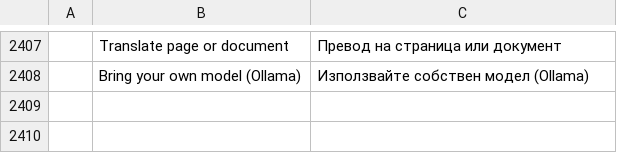
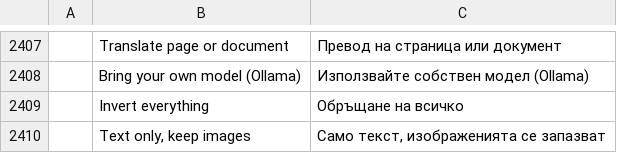
Before and after one commit to pedrocaluiz/pdfcraft-oficial, a TSV file: crates/ui-egui/src/i18n/bg.tsv, drawn as a sheet; only a part is shown, gaps mark what is left out; the diff names each change by its address in the sheet, - before the commit and + after, or states it on an @@ line.

```diff
--- a/crates/ui-egui/src/i18n/bg.tsv
+++ b/crates/ui-egui/src/i18n/bg.tsv
+row 2409:  | Invert everything | Обръщане на всичко
+row 2410:  | Text only, keep images | Само текст, изображенията се запазват
```
Also changed, not shown: crates/ui-egui/src/i18n/el.tsv, crates/ui-egui/src/i18n/kk.tsv, 26 other files.
